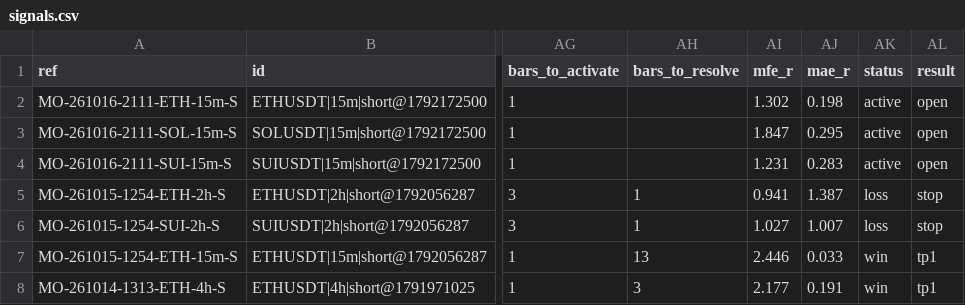
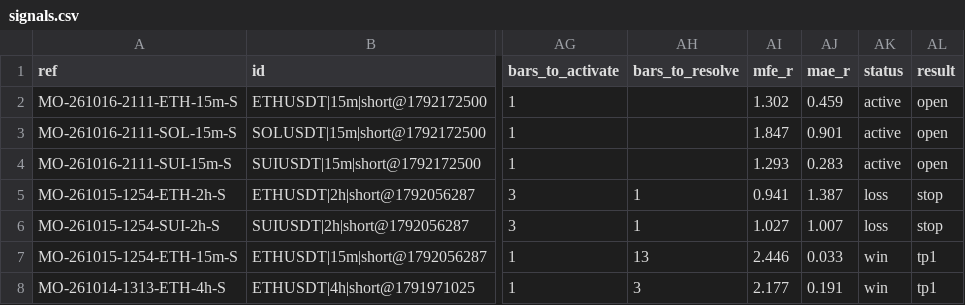
Before and after one commit to msmadanni88/market-observatory, a CSV file: brief/signals.csv, drawn as a sheet; only a part is shown, gaps mark what is left out; the diff names each change by its address in the sheet, - before the commit and + after, or states it on an @@ line.

```diff
--- a/brief/signals.csv
+++ b/brief/signals.csv
-AJ2 (mae_r): 0.198
+AJ2 (mae_r): 0.459
-AJ3 (mae_r): 0.295
+AJ3 (mae_r): 0.901
-AI4 (mfe_r): 1.231
+AI4 (mfe_r): 1.293
```
Also changed, not shown: 1 other file.
